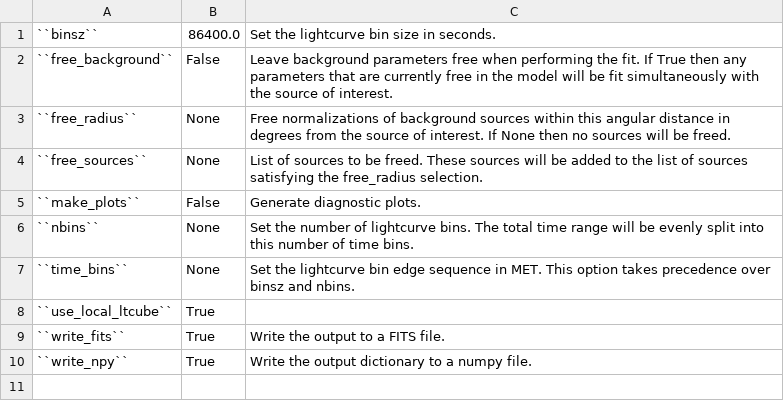
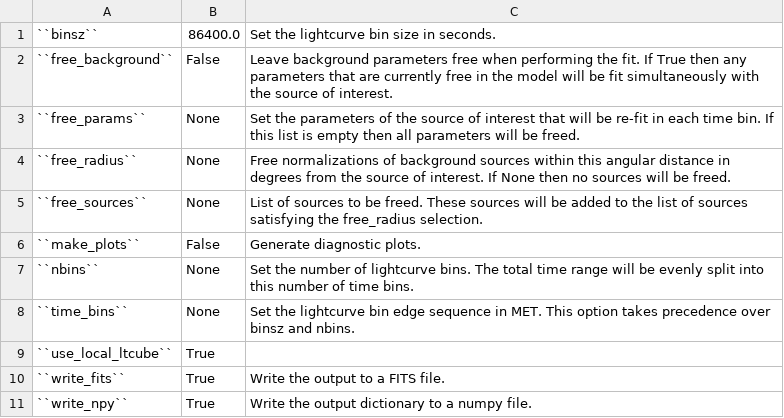
Before and after one commit to fermiPy/fermipy, a CSV file: docs/config/lightcurve.csv, drawn as a sheet.

```diff
--- a/docs/config/lightcurve.csv
+++ b/docs/config/lightcurve.csv
@@ -2,2 +2,3 @@
 ``free_background``	False	Leave background parameters free when performing the fit. If True then any parameters that are currently free in the model will be fit simultaneously with the source of interest.
+``free_params``	None	Set the parameters of the source of interest that will be re-fit in each time bin. If this list is empty then all parameters will be freed.
 ``free_radius``	None	Free normalizations of background sources within this angular distance in degrees from the source of interest.  If None then no sources will be freed.
```
Also changed, not shown: docs/config/plotting.csv, docs/config/sed_output.csv, 4 other files.
